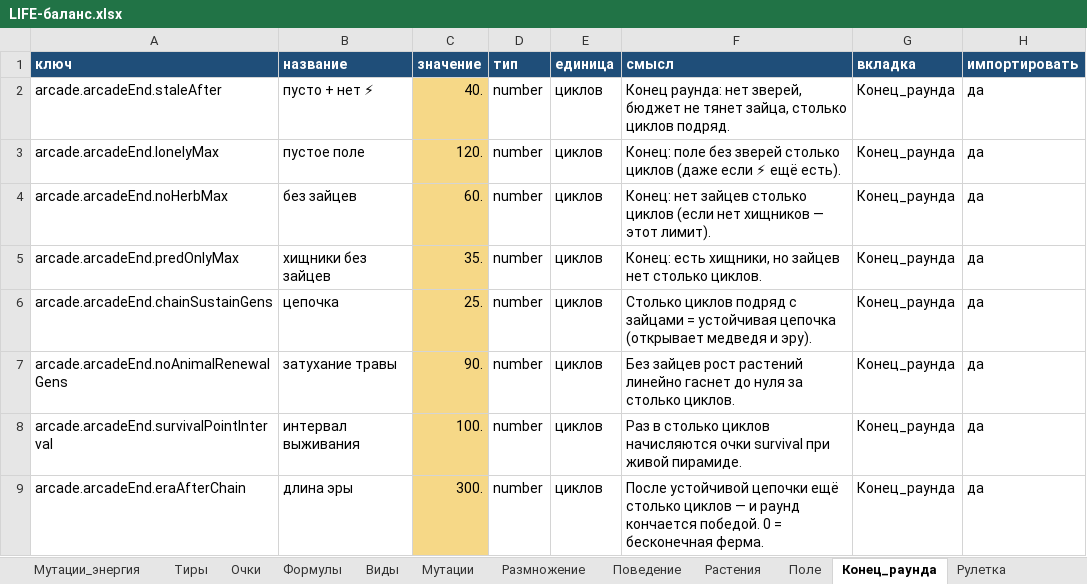
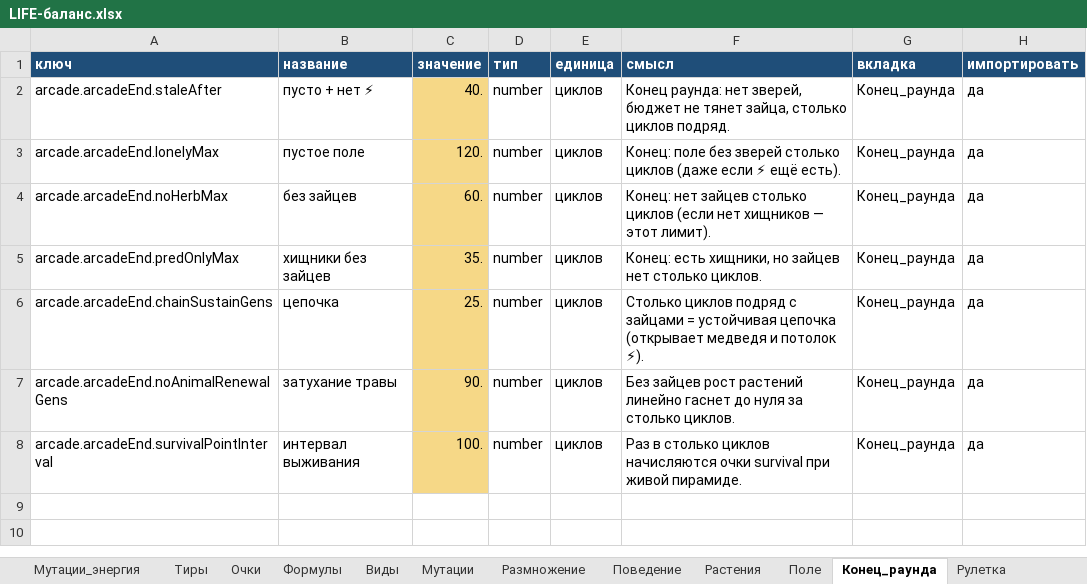
Before and after one commit to Ayachui/life2, an Excel workbook: balance/LIFE-баланс.xlsx, sheet Конец_раунда, drawn as a sheet; values as stored, in another font and other column widths than the file's, no borders; the diff names each change by its address in the sheet, - before the commit and + after, or states it on an @@ line.

```diff
--- a/balance/LIFE-баланс.xlsx (sheet Конец_раунда)
+++ b/balance/LIFE-баланс.xlsx (sheet Конец_раунда)
-F6 (смысл): …медведя и эру).
+F6 (смысл): …медведя и потолок ⚡).
-row 9: arcade.arcadeEnd.eraAfterChain | длина эры | 300. | number | циклов | После устойчивой цепочки ещё столько циклов — и раунд кончается победой. 0 = бесконечная ферма. | Конец_раунда | да
```
Also changed, not shown: sheet Все, sheet Версия, sheet Инструкция, 17 other files.
